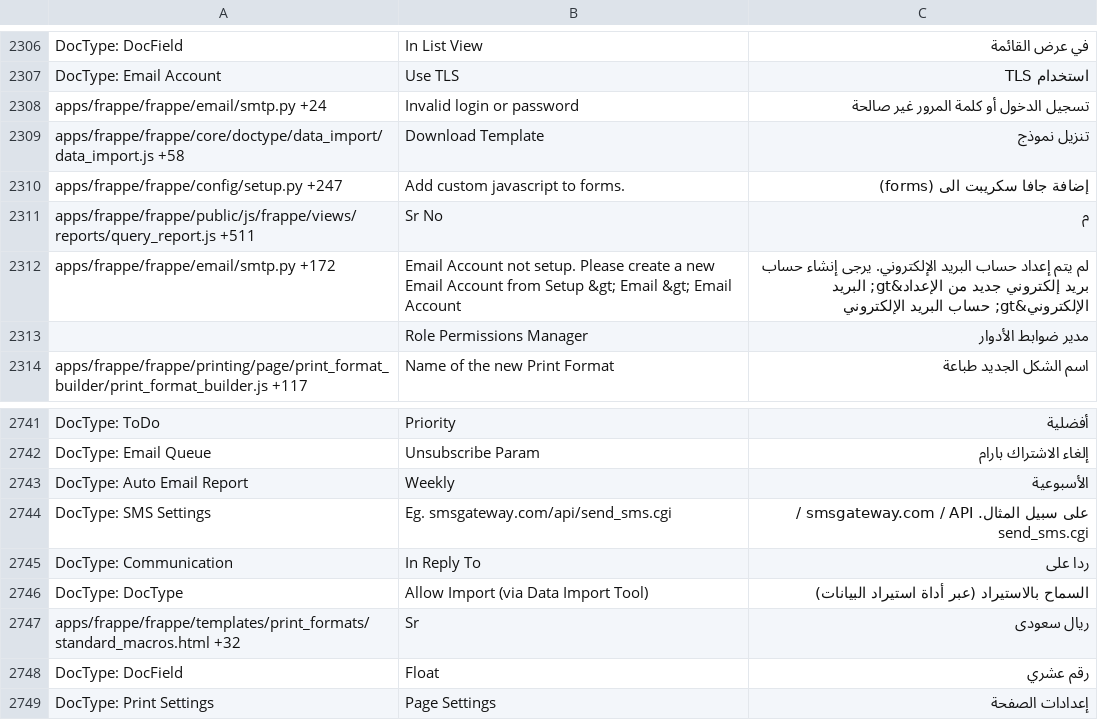
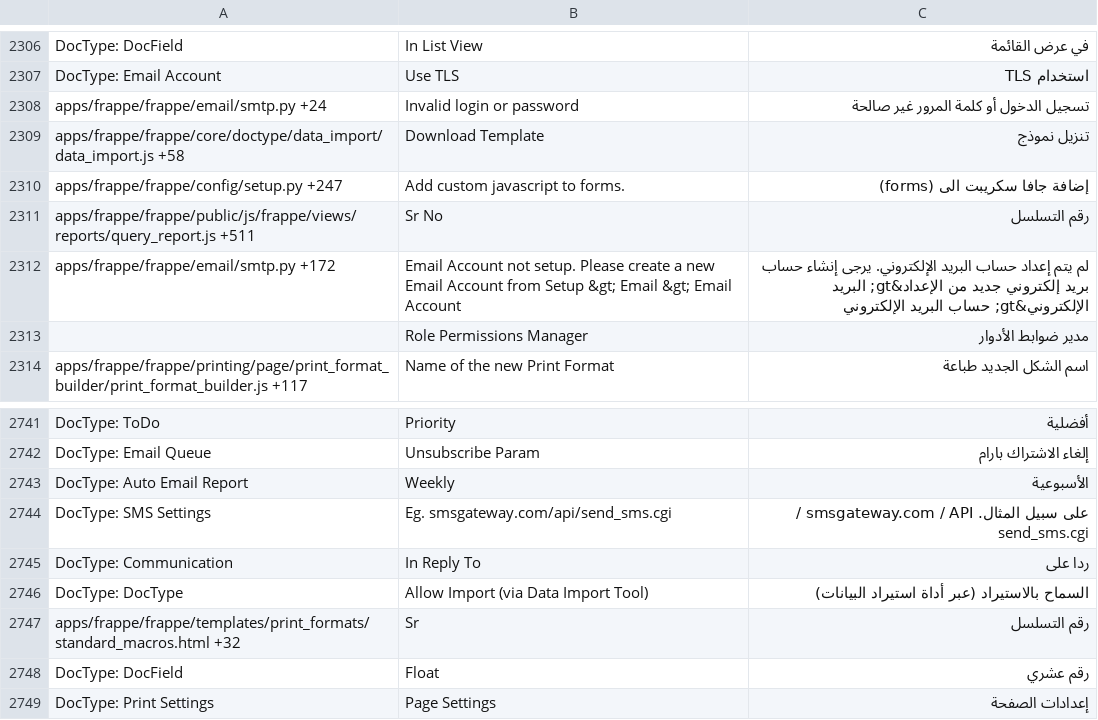
Before and after one commit to meichthys/frappe, a CSV file: frappe/translations/ar.csv, drawn as a sheet; only a part is shown, gaps mark what is left out.

Commit message:
Fixed arabic translation for Sr

```diff
--- a/frappe/translations/ar.csv
+++ b/frappe/translations/ar.csv
@@ -2327,3 +2327,3 @@ apps/frappe/frappe/core/doctype/data_import/data_import.js +58,Download Template
 apps/frappe/frappe/config/setup.py +247,Add custom javascript to forms.,إضافة جافا سكريبت الى (forms)
-apps/frappe/frappe/public/js/frappe/views/reports/query_report.js +511,Sr No,م
+apps/frappe/frappe/public/js/frappe/views/reports/query_report.js +511,Sr No, رقم التسلسل
 apps/frappe/frappe/email/smtp.py +172,Email Account not setup. Please create a new Email Account from Setup &gt; Email &gt; Email Account,لم يتم إعداد حساب البريد الإلكتروني. يرجى إنشاء حساب بريد إلكتروني جديد من الإعداد&gt; البريد الإلكتروني&gt; حساب البريد الإلكتروني
@@ -2790,3 +2790,3 @@ DocType: Communication,In Reply To,ردا على
 DocType: DocType,Allow Import (via Data Import Tool),السماح بالاستيراد (عبر أداة استيراد البيانات)
-apps/frappe/frappe/templates/print_formats/standard_macros.html +32,Sr,ريال سعودى
+apps/frappe/frappe/templates/print_formats/standard_macros.html +32,Sr, رقم التسلسل
 DocType: DocField,Float,رقم عشري
```
